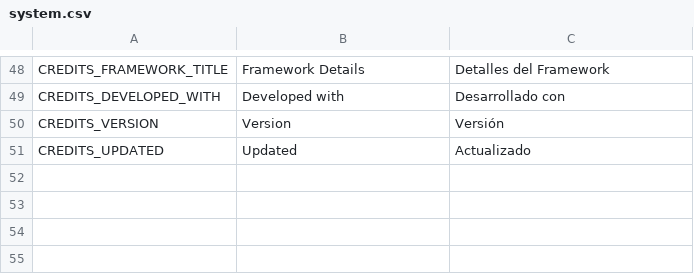
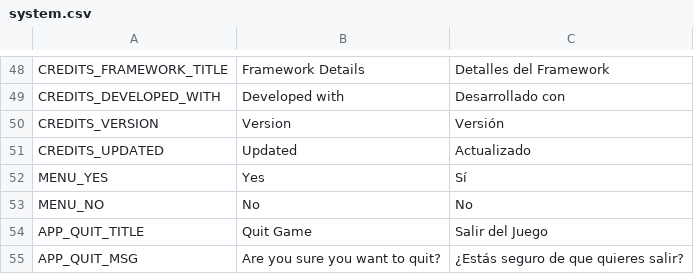
Before and after one commit to iOplazx/iOplazxEssence_Project, a CSV file: addons/iOplazxEssence/static_loc/system.csv, drawn as a sheet; only a part is shown, gaps mark what is left out.

```diff
--- a/addons/iOplazxEssence/static_loc/system.csv
+++ b/addons/iOplazxEssence/static_loc/system.csv
@@ -51 +51,5 @@ CREDITS_VERSION,Version,Versión
 CREDITS_UPDATED,Updated,Actualizado
+MENU_YES,Yes,Sí
+MENU_NO,No,No
+APP_QUIT_TITLE,Quit Game,Salir del Juego
+APP_QUIT_MSG,Are you sure you want to quit?,¿Estás seguro de que quieres salir?
```
Also changed, not shown: 8 other files.
